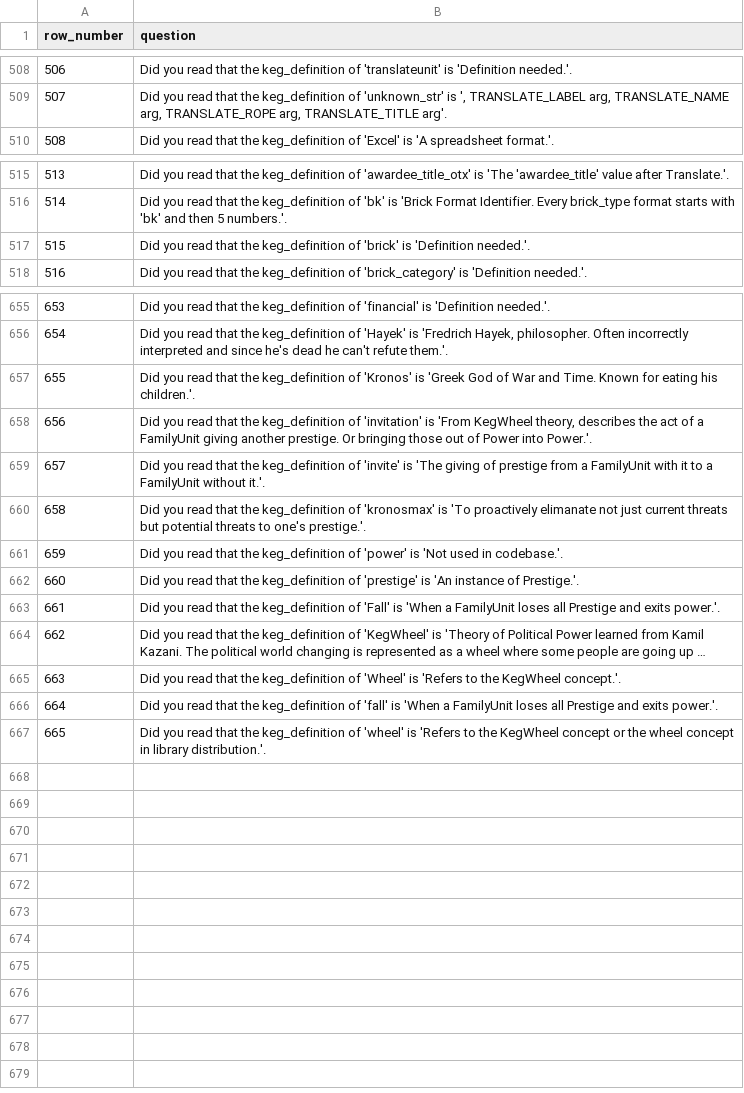
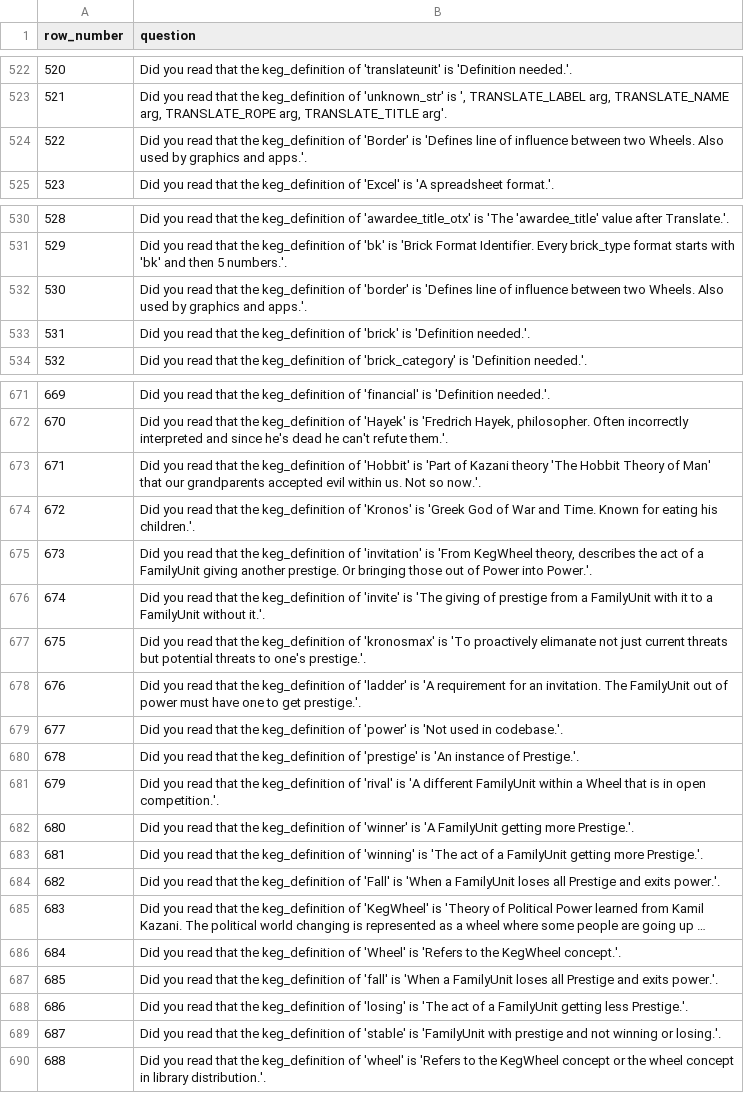
Before and after one commit to jschalk/jaar, a CSV file: src/ch99_glossary/derived/keg_exam_questions.csv, drawn as a sheet; only a part is shown, gaps mark what is left out; long unchanged cells end in …; the diff covers the shown part only; the diff names each change by its address in the sheet, - before the commit and + after, or states it on an @@ line.

Commit message:
Added many keyword terms related to Wheel diagrams

```diff
--- a/src/ch99_glossary/derived/keg_exam_questions.csv
+++ b/src/ch99_glossary/derived/keg_exam_questions.csv
@@ column A (row_number) renumbered from row 7 down @@
+row 524: 522 | Did you read that the keg_definition of 'Border' is 'Defines line of influence between two Wheels. Also used by graphics and apps.'.
+row 532: 530 | Did you read that the keg_definition of 'border' is 'Defines line of influence between two Wheels. Also used by graphics and apps.'.
+row 673: 671 | Did you read that the keg_definition of 'Hobbit' is 'Part of Kazani theory 'The Hobbit Theory of Man' that our grandparents accepted evil within us. Not so now.'.
+row 678: 676 | Did you read that the keg_definition of 'ladder' is 'A requirement for an invitation. The FamilyUnit out of power must have one to get prestige.'.
+row 681: 679 | Did you read that the keg_definition of 'rival' is 'A different FamilyUnit within a Wheel that is in open competition.'.
+row 682: 680 | Did you read that the keg_definition of 'winner' is 'A FamilyUnit getting more Prestige.'.
+row 683: 681 | Did you read that the keg_definition of 'winning' is 'The act of a FamilyUnit getting more Prestige.'.
+row 688: 686 | Did you read that the keg_definition of 'losing' is 'The act of a FamilyUnit getting less Prestige.'.
+row 689: 687 | Did you read that the keg_definition of 'stable' is 'FamilyUnit with prestige and not winning or losing.'.
```
Also changed, not shown: 14 added rows and 1 moved row elsewhere in this file, 26 other files.
